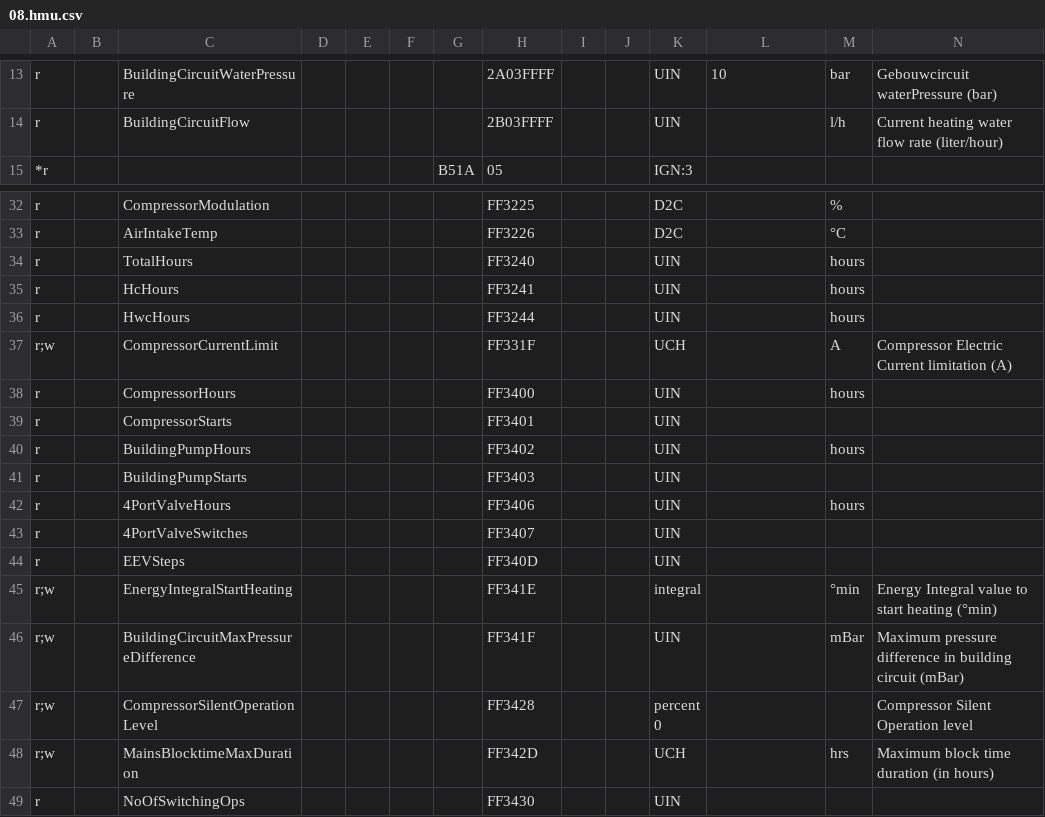
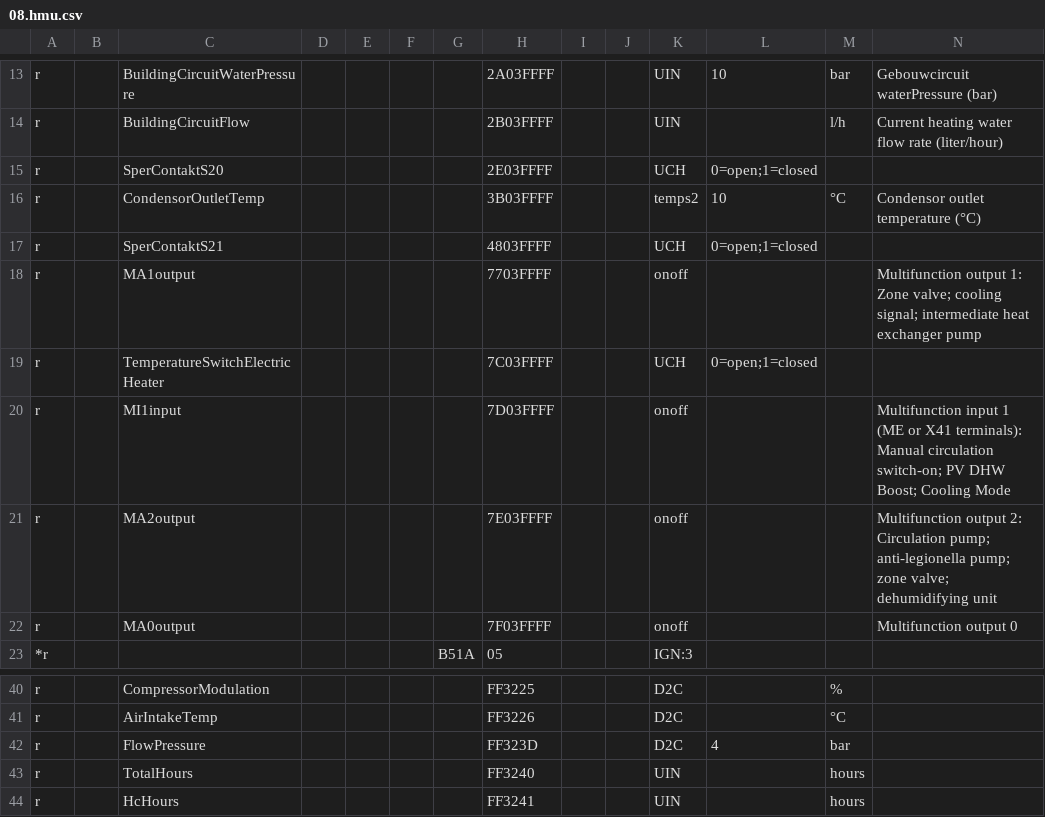
Before and after one commit to Tux92/ebusd-configuration, a CSV file: ebusd-2.1.x/en/vaillant/08.hmu.csv, drawn as a sheet; only a part is shown, gaps mark what is left out; the shorter side is filled out with more unchanged rows; rows hold the shown columns only; the diff names each change by its address in the sheet, - before the commit and + after, or states it on an @@ line.

Commit message:
add 76.vwzio parameter

```diff
--- a/ebusd-2.1.x/en/vaillant/08.hmu.csv
+++ b/ebusd-2.1.x/en/vaillant/08.hmu.csv
+row 15: r |  | SperContaktS20 |  |  |  |  | 2E03FFFF |  |  | UCH | 0=open;1=closed
+row 16: r |  | CondensorOutletTemp |  |  |  |  | 3B03FFFF |  |  | temps2 | 10 | °C | Condensor outlet temperature (°C)
+row 17: r |  | SperContaktS21 |  |  |  |  | 4803FFFF |  |  | UCH | 0=open;1=closed
+row 18: r |  | MA1output |  |  |  |  | 7703FFFF |  |  | onoff |  |  | Multifunction output 1: Zone valve; cooling signal; intermediate heat exchanger pump
+row 19: r |  | TemperatureSwitchElectricHeater |  |  |  |  | 7C03FFFF |  |  | UCH | 0=open;1=closed
+row 20: r |  | MI1input |  |  |  |  | 7D03FFFF |  |  | onoff |  |  | Multifunction input 1 (ME or X41 terminals): Manual circulation switch-on; PV DHW Boost; Cooling Mode
+row 21: r |  | MA2output |  |  |  |  | 7E03FFFF |  |  | onoff |  |  | Multifunction output 2: Circulation pump; anti-legionella pump; zone valve; dehumidifying unit
+row 22: r |  | MA0output |  |  |  |  | 7F03FFFF |  |  | onoff |  |  | Multifunction output 0
+row 42: r |  | FlowPressure |  |  |  |  | FF323D |  |  | D2C | 4 | bar
```
